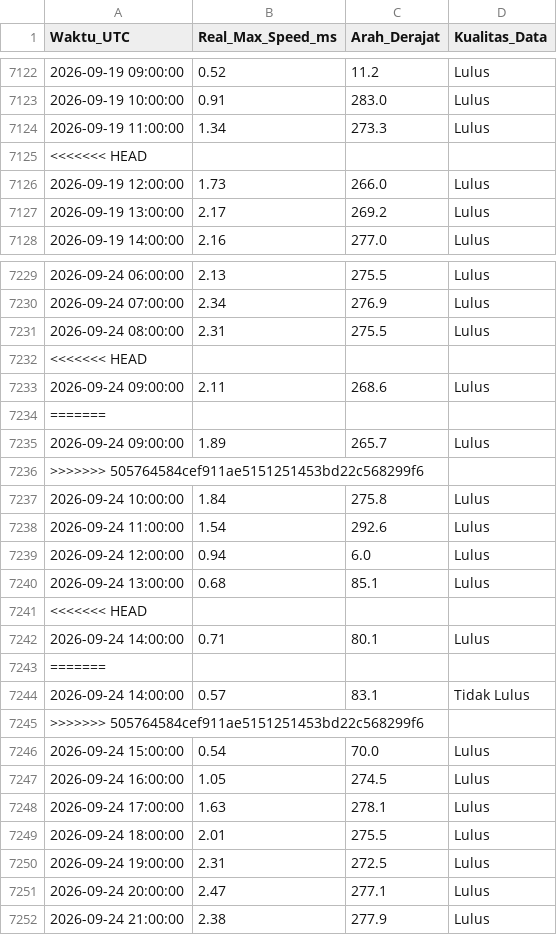
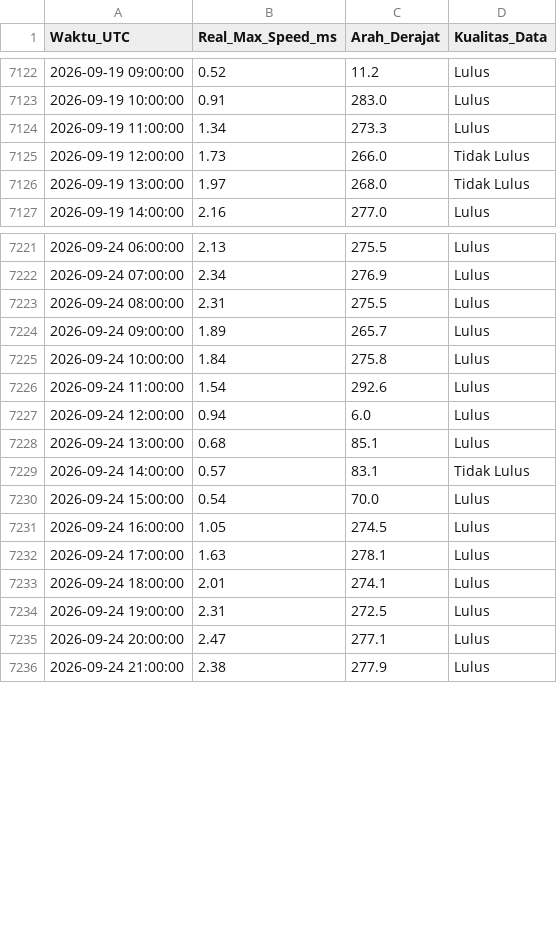
Before and after one commit to Umarhaidaralfaruq/MARLIN-Marine-Current-Intelligence-System, a CSV file: Hasil_Validasi/Validasi_Real_Max_12H.csv, drawn as a sheet; only a part is shown, gaps mark what is left out; the diff covers the shown part only.

```diff
--- a/Hasil_Validasi/Validasi_Real_Max_12H.csv
+++ b/Hasil_Validasi/Validasi_Real_Max_12H.csv
@@ -7124,5 +7124,4 @@ Waktu_UTC,Real_Max_Speed_ms,Arah_Derajat,Kualitas_Data
 2026-09-19 11:00:00,1.34,273.3,Lulus
-<<<<<<< HEAD
-2026-09-19 12:00:00,1.73,266.0,Lulus
-2026-09-19 13:00:00,2.17,269.2,Lulus
+2026-09-19 12:00:00,1.73,266.0,Tidak Lulus
+2026-09-19 13:00:00,1.97,268.0,Tidak Lulus
 2026-09-19 14:00:00,2.16,277.0,Lulus
@@ -7231,7 +7223,3 @@ Waktu_UTC,Real_Max_Speed_ms,Arah_Derajat,Kualitas_Data
 2026-09-24 08:00:00,2.31,275.5,Lulus
-<<<<<<< HEAD
-2026-09-24 09:00:00,2.11,268.6,Lulus
-=======
 2026-09-24 09:00:00,1.89,265.7,Lulus
->>>>>>> 505764584cef911ae5151251453bd22c568299f6
 2026-09-24 10:00:00,1.84,275.8,Lulus
@@ -7240,7 +7228,3 @@ Waktu_UTC,Real_Max_Speed_ms,Arah_Derajat,Kualitas_Data
 2026-09-24 13:00:00,0.68,85.1,Lulus
-<<<<<<< HEAD
-2026-09-24 14:00:00,0.71,80.1,Lulus
-=======
 2026-09-24 14:00:00,0.57,83.1,Tidak Lulus
->>>>>>> 505764584cef911ae5151251453bd22c568299f6
 2026-09-24 15:00:00,0.54,70.0,Lulus
@@ -7248,3 +7232,3 @@ Waktu_UTC,Real_Max_Speed_ms,Arah_Derajat,Kualitas_Data
 2026-09-24 17:00:00,1.63,278.1,Lulus
-2026-09-24 18:00:00,2.01,275.5,Lulus
+2026-09-24 18:00:00,2.01,274.1,Lulus
 2026-09-24 19:00:00,2.31,272.5,Lulus
```
Also changed, not shown: 3 added rows, 8 removed rows, 2 moved rows and 3 edited cells elsewhere in this file, 1 other file.
